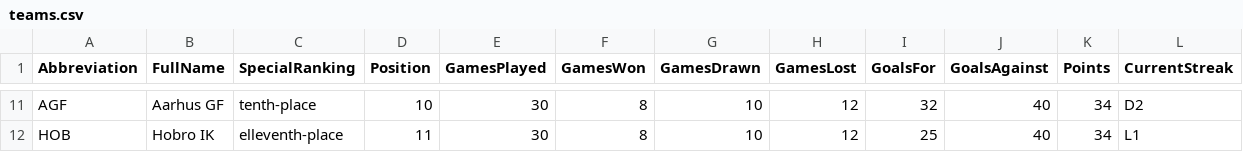
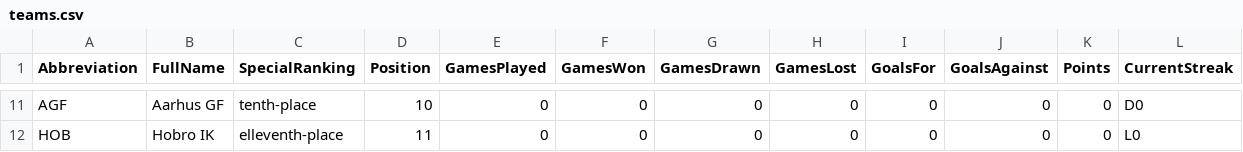
Before and after one commit to MalikKtK/Football-standings, a CSV file: FootballStandings/Data/teams.csv, drawn as a sheet; only a part is shown, gaps mark what is left out; the diff covers the shown part only; the diff names each change by its address in the sheet, - before the commit and + after, or states it on an @@ line.

```diff
--- a/FootballStandings/Data/teams.csv
+++ b/FootballStandings/Data/teams.csv
-E11:E12 (GamesPlayed): 30
+E11:E12 (GamesPlayed): 0
-F11:F12 (GamesWon): 8
+F11:F12 (GamesWon): 0
-G11:G12 (GamesDrawn): 10
+G11:G12 (GamesDrawn): 0
-H11:H12 (GamesLost): 12
+H11:H12 (GamesLost): 0
-I11 (GoalsFor): 32
+I11 (GoalsFor): 0
-J11:J12 (GoalsAgainst): 40
+J11:J12 (GoalsAgainst): 0
-K11:K12 (Points): 34
+K11:K12 (Points): 0
-L11 (CurrentStreak): D2
+L11 (CurrentStreak): D0
-I12 (GoalsFor): 25
+I12 (GoalsFor): 0
-L12 (CurrentStreak): L1
+L12 (CurrentStreak): L0
```
Also changed, not shown: 72 edited cells elsewhere in this file, 12 other files.
